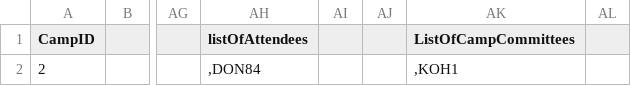
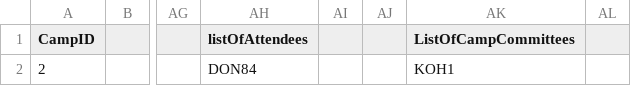
Before and after one commit to dysfunkt/SC2002_Assignment_CAMs, a CSV file: data/camp.csv, drawn as a sheet; only a part is shown, gaps mark what is left out; the diff names each change by its address in the sheet, - before the commit and + after, or states it on an @@ line.

Commit message:
refined staff camp menu

```diff
--- a/data/camp.csv
+++ b/data/camp.csv
-AH2 (listOfAttendees): ,DON84
+AH2 (listOfAttendees): DON84
-AK2 (ListOfCampCommittees): ,KOH1
+AK2 (ListOfCampCommittees): KOH1
```
Also changed, not shown: 5 other files.
